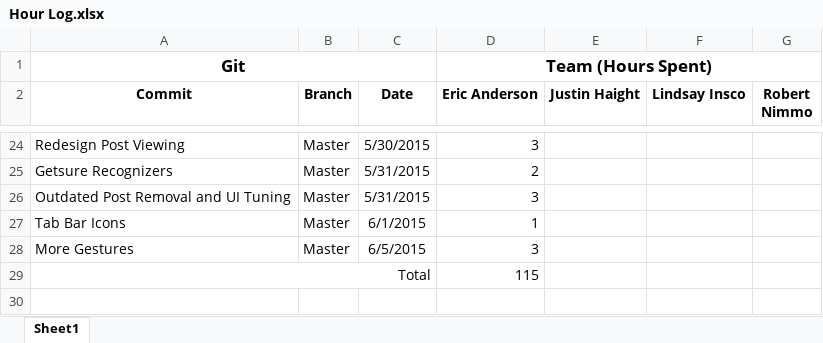
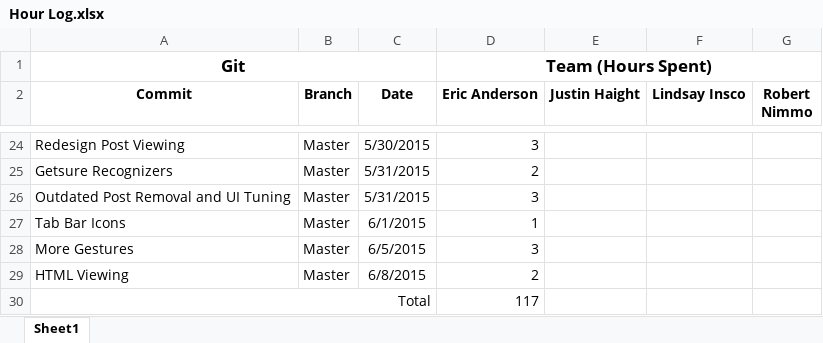
Before and after one commit to Eric-S-Anderson/BTB-iOS, an Excel workbook: Misc/Hour Log.xlsx, sheet Sheet1, drawn as a sheet; only a part is shown, gaps mark what is left out; values as stored, in another font and other column widths than the file's, no borders; charts and pictures not drawn; addresses are those after the commit; the diff names each change by its address in the sheet, - before the commit and + after, or states it on an @@ line.

Commit message:
HTML Viewing
HTML is now usable and viewable in posts.  In an effort to preserve the
formatting of posts without HTML, text views are still used unless
there are HTML tags found in the post information.  When said tags are
found a web view is created to display the message.  To prevent
multiple nested window views, any links selected in the web views will
open the devices browser.

```diff
--- a/Misc/Hour Log.xlsx (sheet Sheet1)
+++ b/Misc/Hour Log.xlsx (sheet Sheet1)
+row 29: HTML Viewing | Master | 6/8/2015 | 2
-D30 (Eric Anderson): 115
+D30 (Eric Anderson): 117
```
Also changed, not shown: 21 other files.
